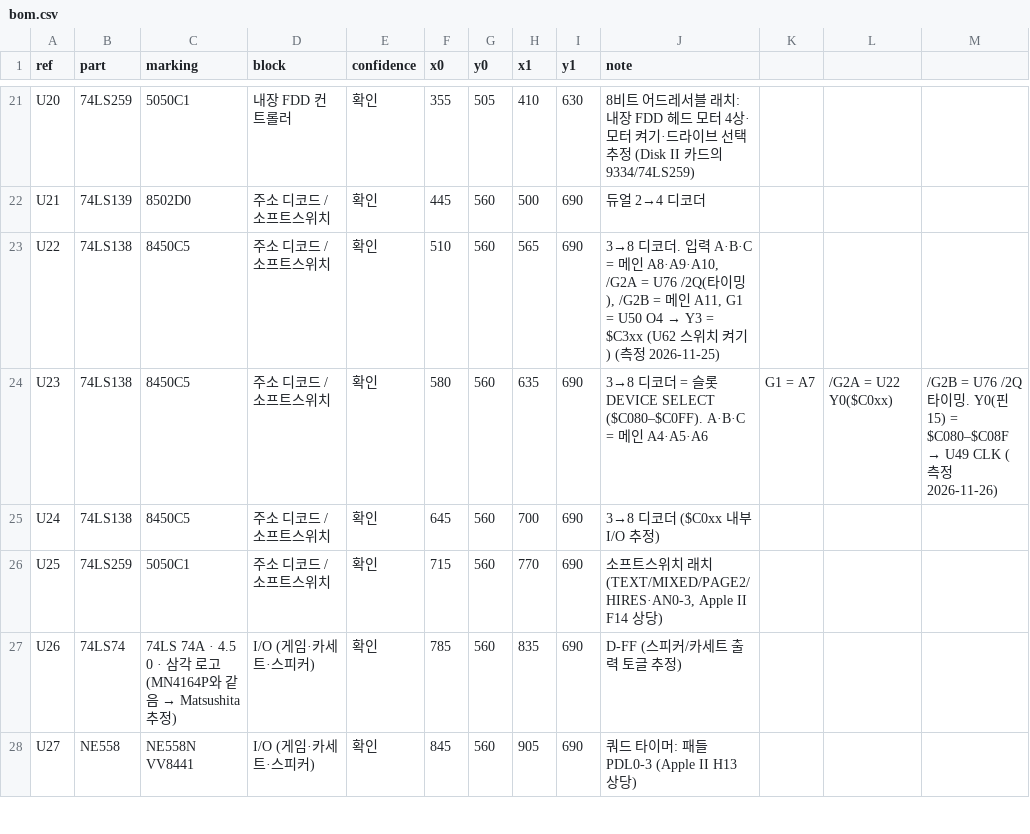
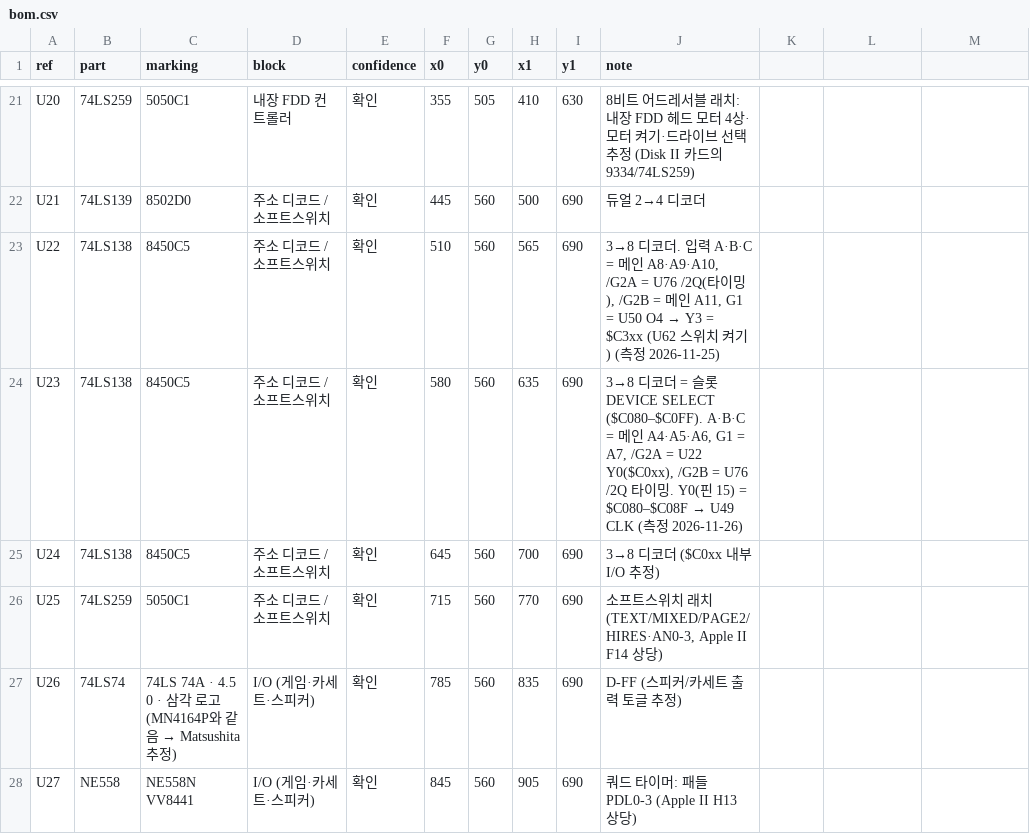
Before and after one commit to mildstorm/HART, a CSV file: data/bom.csv, drawn as a sheet; only a part is shown, gaps mark what is left out.

Commit message:
bom: quote the U23 note

```diff
--- a/data/bom.csv
+++ b/data/bom.csv
@@ -23,3 +23,3 @@ U21,74LS139,8502D0,주소 디코드 / 소프트스위치,확인,445,560,500,690,
 U22,74LS138,8450C5,주소 디코드 / 소프트스위치,확인,510,560,565,690,"3→8 디코더. 입력 A·B·C = 메인 A8·A9·A10, /G2A = U76 /2Q(타이밍), /G2B = 메인 A11, G1 = U50 O4 → Y3 = $C3xx (U62 스위치 켜기) (측정 2026-11-25)"
-U23,74LS138,8450C5,주소 디코드 / 소프트스위치,확인,580,560,635,690,3→8 디코더 = 슬롯 DEVICE SELECT ($C080–$C0FF). A·B·C = 메인 A4·A5·A6, G1 = A7, /G2A = U22 Y0($C0xx), /G2B = U76 /2Q 타이밍. Y0(핀 15) = $C080–$C08F → U49 CLK (측정 2026-11-26)
+U23,74LS138,8450C5,주소 디코드 / 소프트스위치,확인,580,560,635,690,"3→8 디코더 = 슬롯 DEVICE SELECT ($C080–$C0FF). A·B·C = 메인 A4·A5·A6, G1 = A7, /G2A = U22 Y0($C0xx), /G2B = U76 /2Q 타이밍. Y0(핀 15) = $C080–$C08F → U49 CLK (측정 2026-11-26)"
 U24,74LS138,8450C5,주소 디코드 / 소프트스위치,확인,645,560,700,690,3→8 디코더 ($C0xx 내부 I/O 추정)
```
